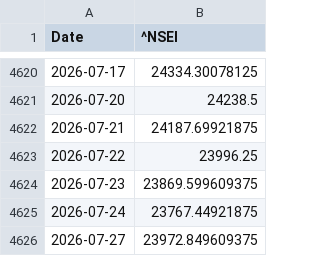
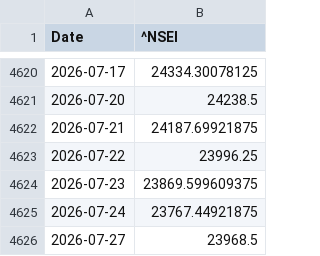
Before and after one commit to Sumanthputanemahesh/FEAR-AND-GREED-INDEX-INDIA, a CSV file: docs/data/yf_raw/nifty50.csv, drawn as a sheet; only a part is shown, gaps mark what is left out.

```diff
--- a/docs/data/yf_raw/nifty50.csv
+++ b/docs/data/yf_raw/nifty50.csv
@@ -4625,2 +4625,2 @@ Date,^NSEI
 2026-07-24,23767.44921875
-2026-07-27,23972.849609375
+2026-07-27,23968.5
```
Also changed, not shown: docs/data/india_fgi_components_raw.csv, docs/data/india_fgi_core.csv, 6 other files.
